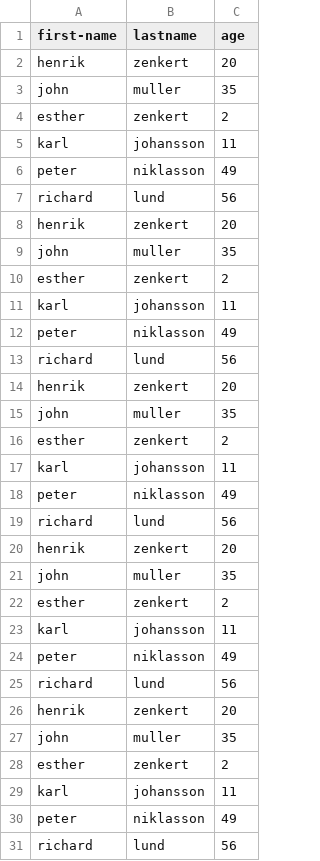
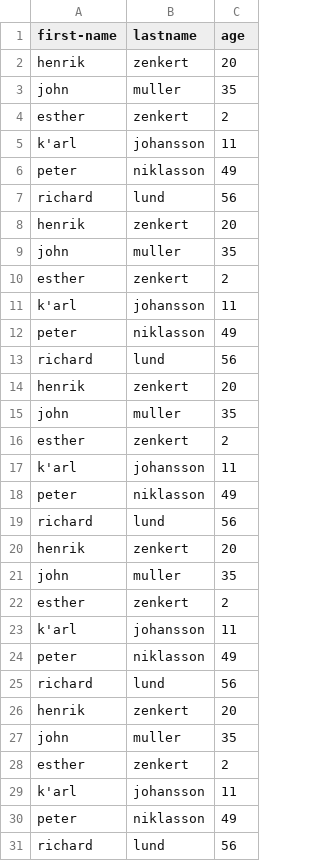
Before and after one commit to YesSeri/dataman, a CSV file: assets/data-long.csv, drawn as a sheet; only a part is shown; the diff covers the shown part only.

Commit message:
clean up and escape ' in insert values

```diff
--- a/assets/data-long.csv
+++ b/assets/data-long.csv
@@ -4,3 +4,3 @@ john,muller,35
 esther,zenkert,2
-karl,johansson,11
+k'arl,johansson,11
 peter,niklasson,49
@@ -10,3 +10,3 @@ john,muller,35
 esther,zenkert,2
-karl,johansson,11
+k'arl,johansson,11
 peter,niklasson,49
@@ -16,3 +16,3 @@ john,muller,35
 esther,zenkert,2
-karl,johansson,11
+k'arl,johansson,11
 peter,niklasson,49
@@ -22,3 +22,3 @@ john,muller,35
 esther,zenkert,2
-karl,johansson,11
+k'arl,johansson,11
 peter,niklasson,49
@@ -28,3 +28,3 @@ john,muller,35
 esther,zenkert,2
-karl,johansson,11
+k'arl,johansson,11
 peter,niklasson,49
```
Also changed, not shown: 11 edited cells elsewhere in this file, 5 other files.
